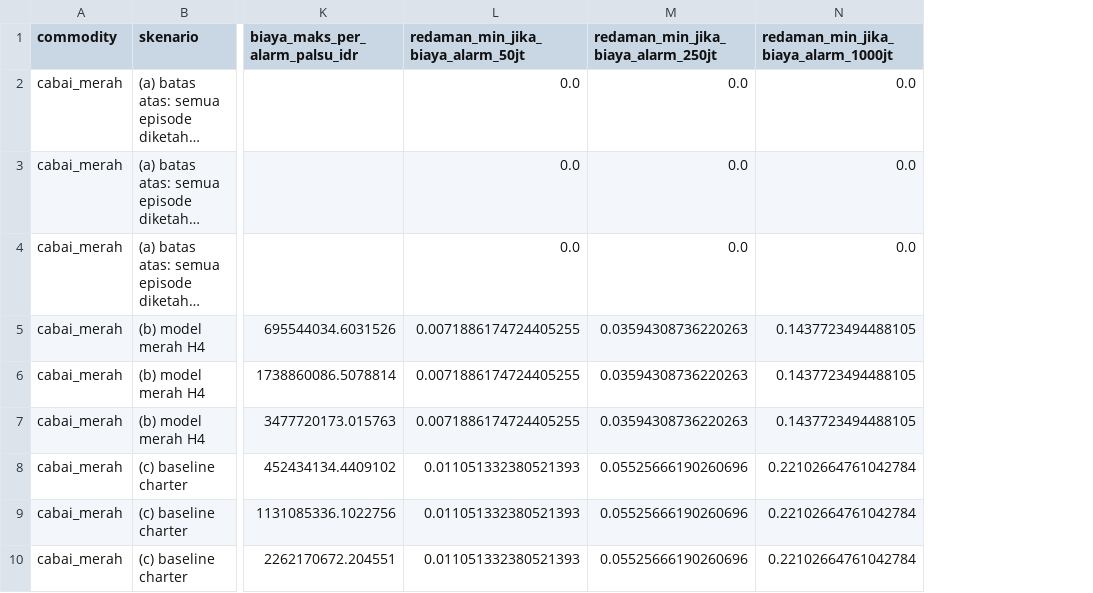
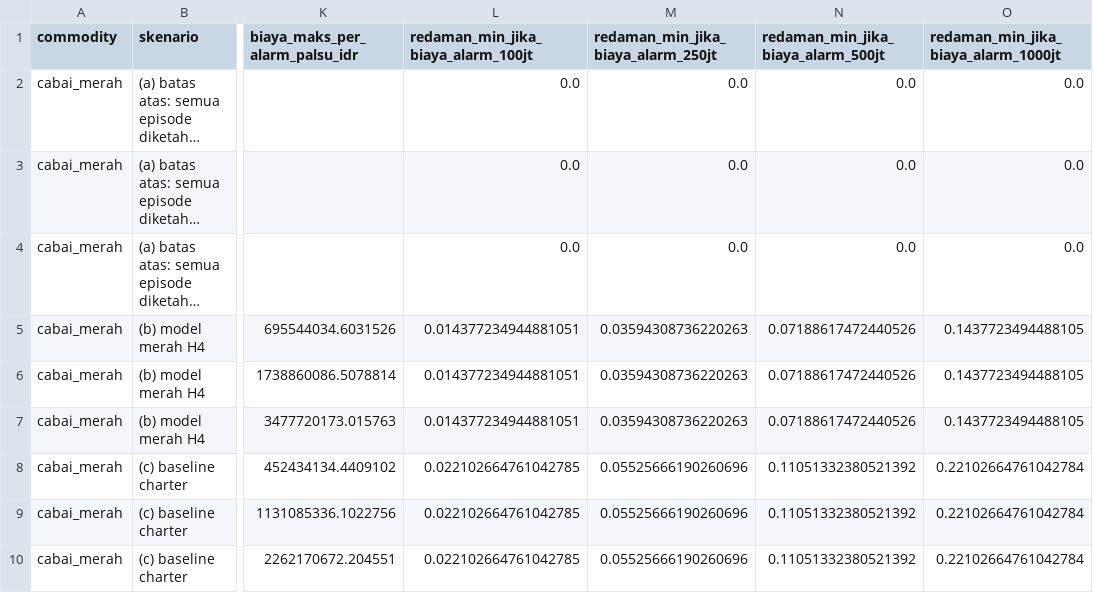
Before and after one commit to MuhammadFaskulFatan/cabai-price-spike, a CSV file: analysis/tables/scenario_merah.csv, drawn as a sheet; only a part is shown, gaps mark what is left out; long unchanged cells end in …; the diff names each change by its address in the sheet, - before the commit and + after, or states it on an @@ line.

Commit message:
D-65: break-even as a range of cost per false alarm (no official benchmark found)

```diff
--- a/analysis/tables/scenario_merah.csv
+++ b/analysis/tables/scenario_merah.csv
+column N, rows 1-10: redaman_min_jika_biaya_alarm_500jt | 0.0 | 0.0 | 0.0 | 0.07188617472440526 | 0.07188617472440526 | 0.07188617472440526 | 0.11051332380521392 | 0.11051332380521392 | 0.11051332380521392
-L1: redaman_min_jika_biaya_alarm_50jt
+L1: redaman_min_jika_biaya_alarm_100jt
-L5:L7: 0.0071886174724405255
+L5:L7: 0.014377234944881051
-L8:L10: 0.011051332380521393
+L8:L10: 0.022102664761042785
```
Also changed, not shown: 9 other files.
